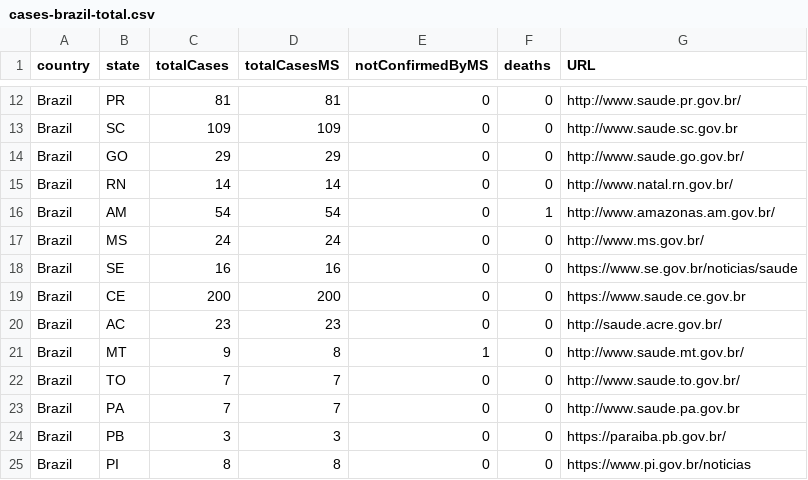
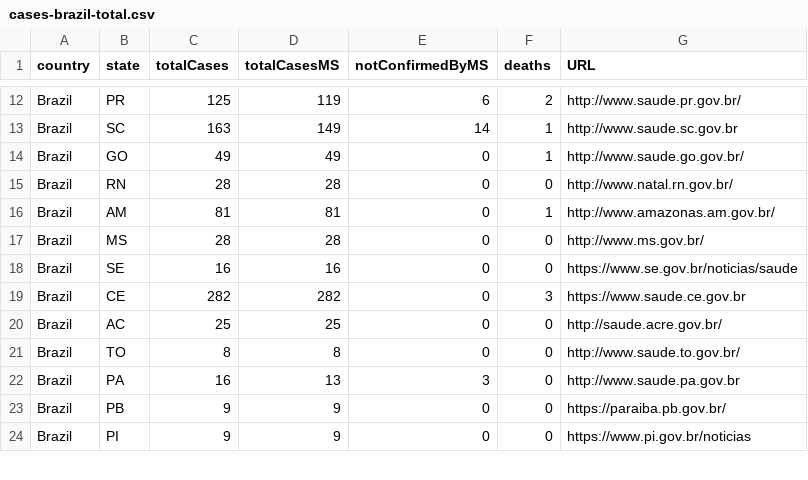
Before and after one commit to israelitalo/Coronavirus_Bootstrap4, a CSV file: csv/cases-brazil-total.csv, drawn as a sheet; only a part is shown, gaps mark what is left out; removed rows and columns are numbered as before the commit, all else as after; the diff covers the shown part only; the diff names each change by its address in the sheet, - before the commit and + after, or states it on an @@ line.

```diff
--- a/csv/cases-brazil-total.csv
+++ b/csv/cases-brazil-total.csv
-C12 (totalCases): 81
+C12 (totalCases): 125
-D12 (totalCasesMS): 81
+D12 (totalCasesMS): 119
-E12 (notConfirmedByMS): 0
+E12 (notConfirmedByMS): 6
-F12 (deaths): 0
+F12 (deaths): 2
-C13 (totalCases): 109
+C13 (totalCases): 163
-D13 (totalCasesMS): 109
+D13 (totalCasesMS): 149
-E13 (notConfirmedByMS): 0
+E13 (notConfirmedByMS): 14
-F13:F14 (deaths): 0
+F13:F14 (deaths): 1
-C14 (totalCases): 29
+C14 (totalCases): 49
-D14 (totalCasesMS): 29
+D14 (totalCasesMS): 49
-C15 (totalCases): 14
+C15 (totalCases): 28
-D15 (totalCasesMS): 14
+D15 (totalCasesMS): 28
-C16 (totalCases): 54
+C16 (totalCases): 81
-D16 (totalCasesMS): 54
+D16 (totalCasesMS): 81
-C17 (totalCases): 24
+C17 (totalCases): 28
-D17 (totalCasesMS): 24
+D17 (totalCasesMS): 28
-C19 (totalCases): 200
+C19 (totalCases): 282
-D19 (totalCasesMS): 200
+D19 (totalCasesMS): 282
-F19 (deaths): 0
+F19 (deaths): 3
-C20 (totalCases): 23
+C20 (totalCases): 25
-D20 (totalCasesMS): 23
+D20 (totalCasesMS): 25
-row 21: Brazil | MT | 9 | 8 | 1 | 0 | http://www.saude.mt.gov.br/
-C21 (totalCases): 7
+C21 (totalCases): 8
-D21 (totalCasesMS): 7
+D21 (totalCasesMS): 8
-C22 (totalCases): 7
+C22 (totalCases): 16
-D22 (totalCasesMS): 7
+D22 (totalCasesMS): 13
-E22 (notConfirmedByMS): 0
+E22 (notConfirmedByMS): 3
-C23 (totalCases): 3
+C23 (totalCases): 9
-D23 (totalCasesMS): 3
+D23 (totalCasesMS): 9
-C24 (totalCases): 8
+C24 (totalCases): 9
-D24 (totalCasesMS): 8
+D24 (totalCasesMS): 9
```
Also changed, not shown: 1 added row and 40 edited cells elsewhere in this file, 2 other files.
